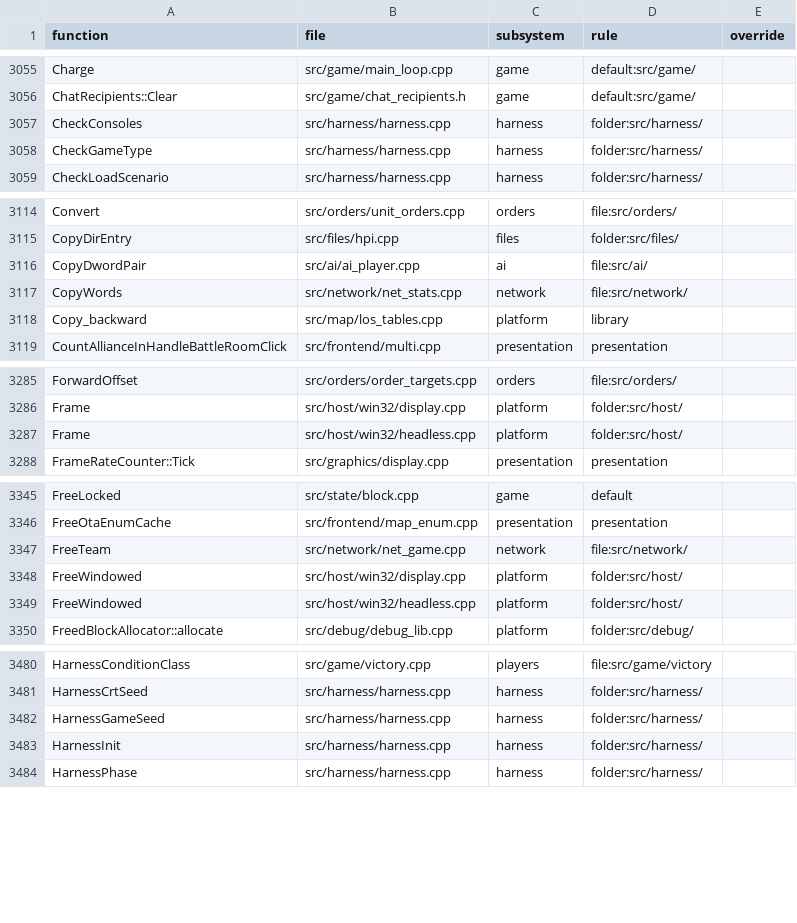
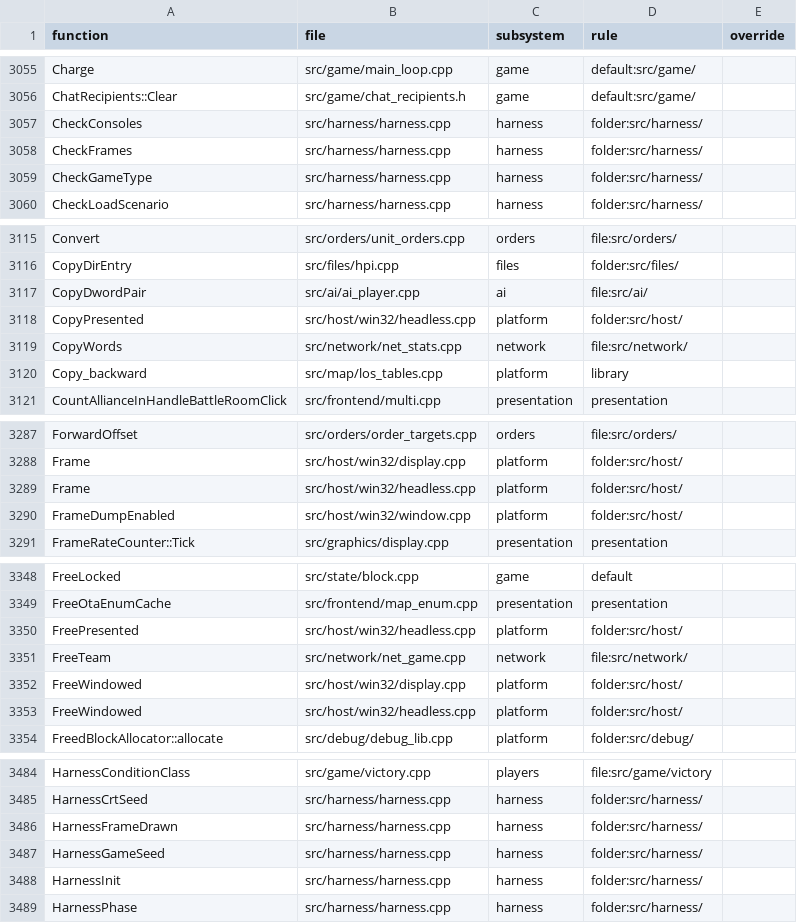
Before and after one commit to ozgb/byte-tactics-moddable, a CSV file: data/subsystems.csv, drawn as a sheet; only a part is shown, gaps mark what is left out; the diff covers the shown part only; the diff names each change by its address in the sheet, - before the commit and + after, or states it on an @@ line.

```diff
--- a/data/subsystems.csv
+++ b/data/subsystems.csv
+row 3058: CheckFrames | src/harness/harness.cpp | harness | folder:src/harness/
+row 3118: CopyPresented | src/host/win32/headless.cpp | platform | folder:src/host/
+row 3290: FrameDumpEnabled | src/host/win32/window.cpp | platform | folder:src/host/
+row 3350: FreePresented | src/host/win32/headless.cpp | platform | folder:src/host/
+row 3486: HarnessFrameDrawn | src/harness/harness.cpp | harness | folder:src/harness/
```
Also changed, not shown: 4 added rows elsewhere in this file, data/state_classes.csv, 3 other files.
